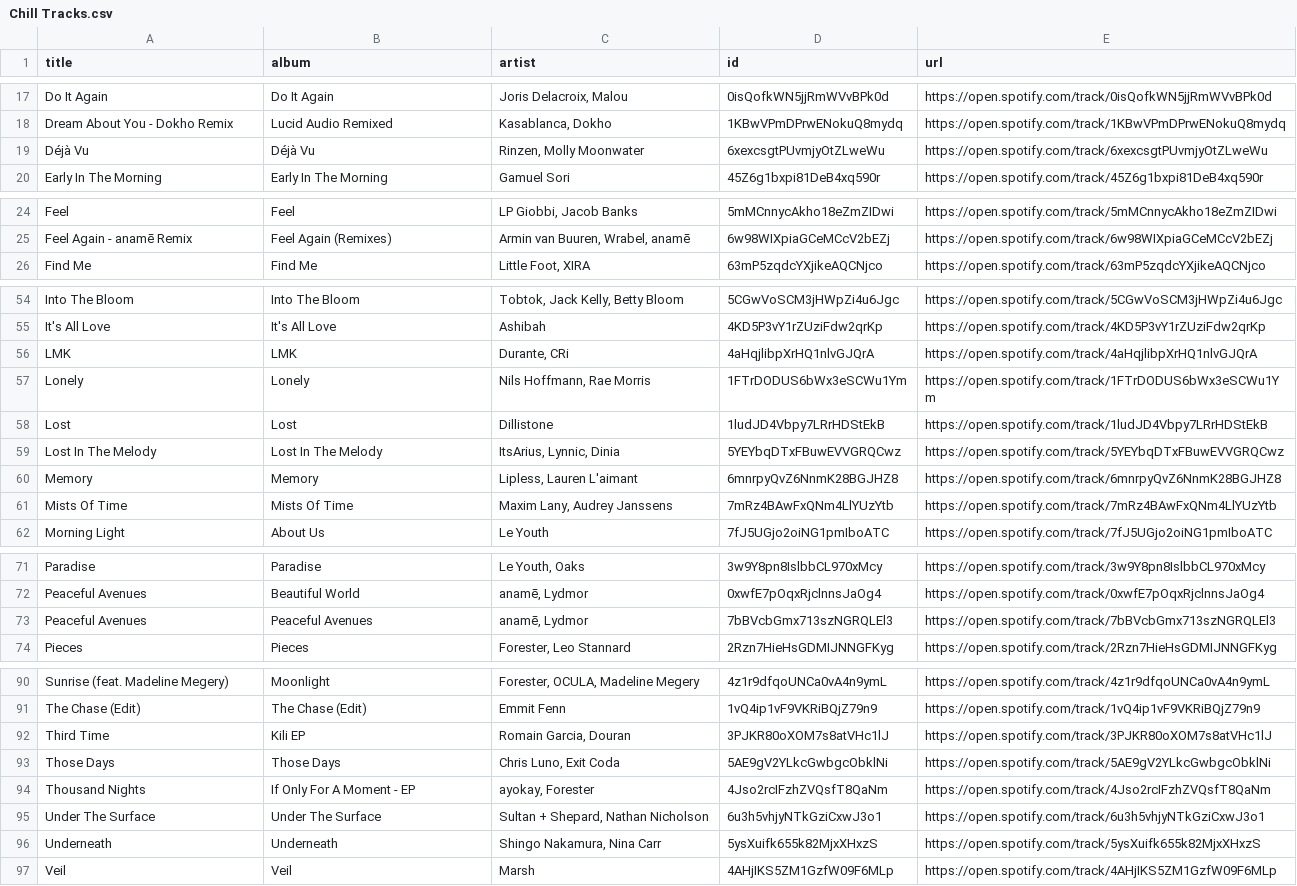
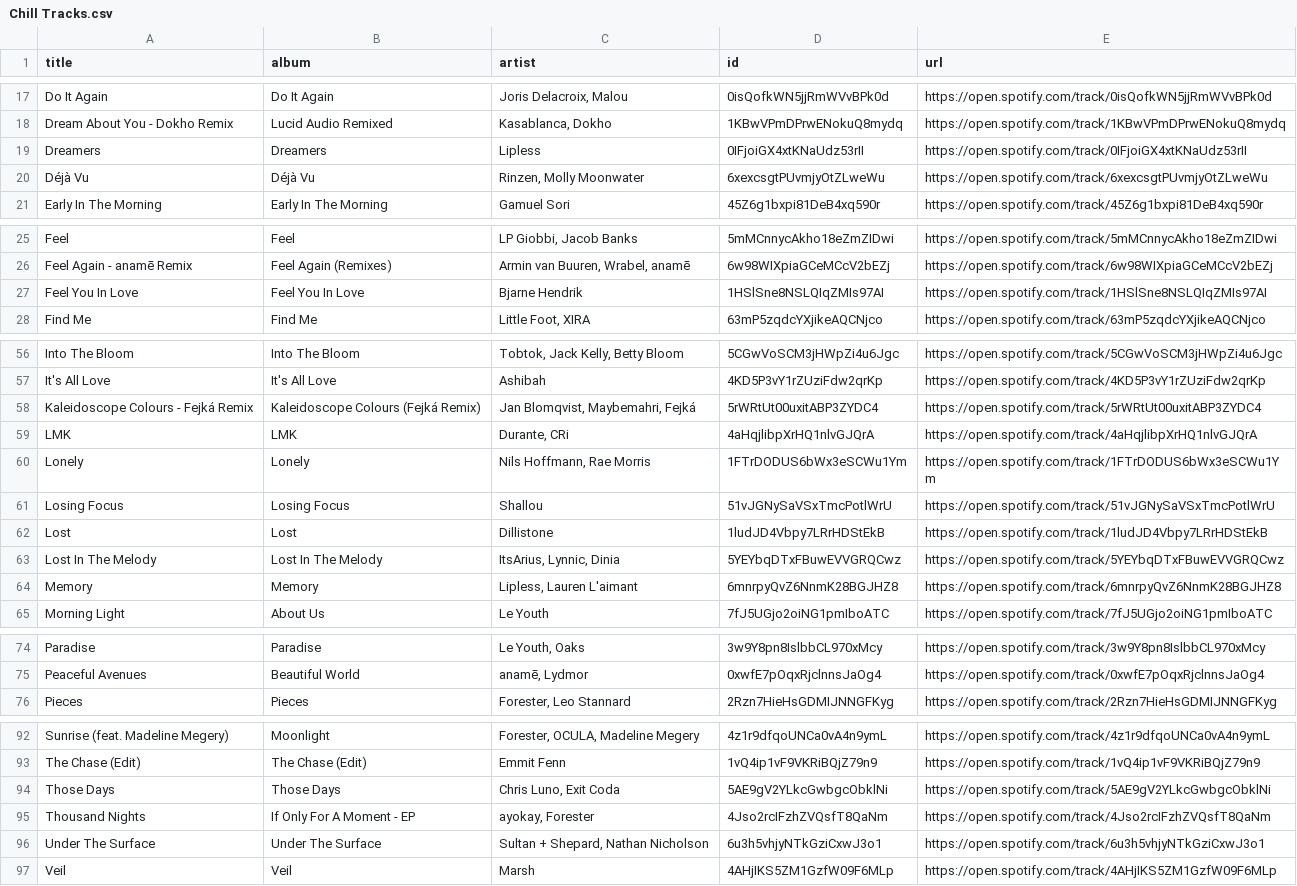
Before and after one commit to unex/dews_beats, a CSV file: playlists/Chill Tracks.csv, drawn as a sheet; only a part is shown, gaps mark what is left out; removed rows and columns are numbered as before the commit, all else as after; the diff names each change by its address in the sheet, - before the commit and + after, or states it on an @@ line.

```diff
--- a/playlists/Chill Tracks.csv
+++ b/playlists/Chill Tracks.csv
+row 19: Dreamers | Dreamers | Lipless | 0IFjoiGX4xtKNaUdz53rII | https://open.spotify.com/track/0IFjoiGX4xtKNaUdz53rII
+row 27: Feel You In Love | Feel You In Love | Bjarne Hendrik | 1HSlSne8NSLQIqZMIs97AI | https://open.spotify.com/track/1HSlSne8NSLQIqZMIs97AI
+row 58: Kaleidoscope Colours - Fejká Remix | Kaleidoscope Colours (Fejká Remix) | Jan Blomqvist, Maybemahri, Fejká | 5rWRtUt00uxitABP3ZYDC4 | https://open.spotify.com/track/5rWRtUt00uxitABP3ZYDC4
+row 61: Losing Focus | Losing Focus | Shallou | 51vJGNySaVSxTmcPotlWrU | https://open.spotify.com/track/51vJGNySaVSxTmcPotlWrU
-row 61: Mists Of Time | Mists Of Time | Maxim Lany, Audrey Janssens | 7mRz4BAwFxQNm4LlYUzYtb | https://open.spotify.com/track/7mRz4BAwFxQNm4LlYUzYtb
-row 73: Peaceful Avenues | Peaceful Avenues | anamē, Lydmor | 7bBVcbGmx713szNGRQLEl3 | https://open.spotify.com/track/7bBVcbGmx713szNGRQLEl3
-row 92: Third Time | Kili EP | Romain Garcia, Douran | 3PJKR80oXOM7s8atVHc1lJ | https://open.spotify.com/track/3PJKR80oXOM7s8atVHc1lJ
-row 96: Underneath | Underneath | Shingo Nakamura, Nina Carr | 5ysXuifk655k82MjxXHxzS | https://open.spotify.com/track/5ysXuifk655k82MjxXHxzS
```
Also changed, not shown: playlists/Dance Classics.csv, playlists/Discover Weekly.csv, 4 other files.
